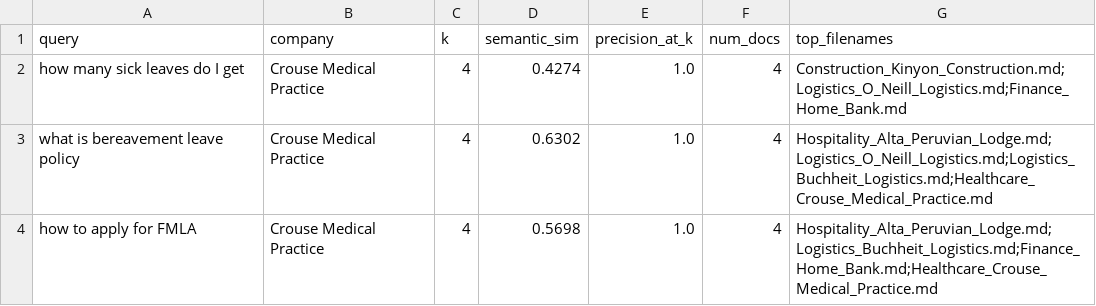
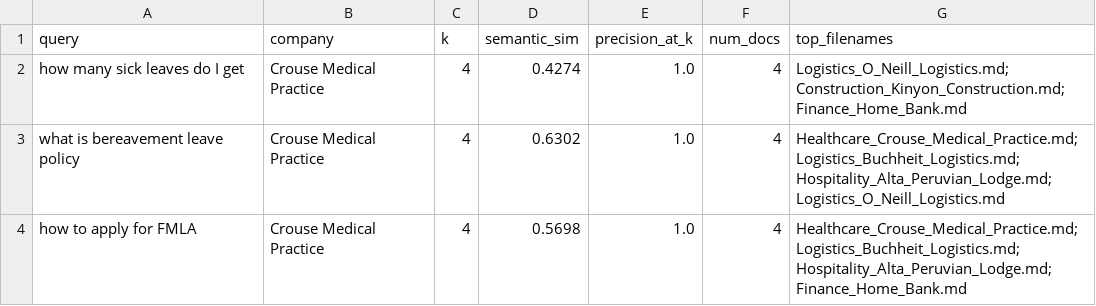
Before and after one commit to MLOpsGroup9/FrontShiftAI, a CSV file: ml_pipeline/evaluation/eval_results/rag_eval_results.csv, drawn as a sheet.

```diff
--- a/ml_pipeline/evaluation/eval_results/rag_eval_results.csv
+++ b/ml_pipeline/evaluation/eval_results/rag_eval_results.csv
@@ -1,4 +1,4 @@
 query,company,k,semantic_sim,precision_at_k,num_docs,top_filenames
-how many sick leaves do I get,Crouse Medical Practice,4,0.4274,1.0,4,Construction_Kinyon_Construction.md;Logistics_O_Neill_Logistics.md;Finance_Home_Bank.md
-what is bereavement leave policy,Crouse Medical Practice,4,0.6302,1.0,4,Hospitality_Alta_Peruvian_Lodge.md;Logistics_O_Neill_Logistics.md;Logistics_Buchheit_Logistics.md;Healthcare_Crouse_Medical_Practice.md
-how to apply for FMLA,Crouse Medical Practice,4,0.5698,1.0,4,Hospitality_Alta_Peruvian_Lodge.md;Logistics_Buchheit_Logistics.md;Finance_Home_Bank.md;Healthcare_Crouse_Medical_Practice.md
+how many sick leaves do I get,Crouse Medical Practice,4,0.4274,1.0,4,Logistics_O_Neill_Logistics.md;Construction_Kinyon_Construction.md;Finance_Home_Bank.md
+what is bereavement leave policy,Crouse Medical Practice,4,0.6302,1.0,4,Healthcare_Crouse_Medical_Practice.md;Logistics_Buchheit_Logistics.md;Hospitality_Alta_Peruvian_Lodge.md;Logistics_O_Neill_Logistics.md
+how to apply for FMLA,Crouse Medical Practice,4,0.5698,1.0,4,Healthcare_Crouse_Medical_Practice.md;Logistics_Buchheit_Logistics.md;Hospitality_Alta_Peruvian_Lodge.md;Finance_Home_Bank.md
```
Also changed, not shown: 29 other files.
